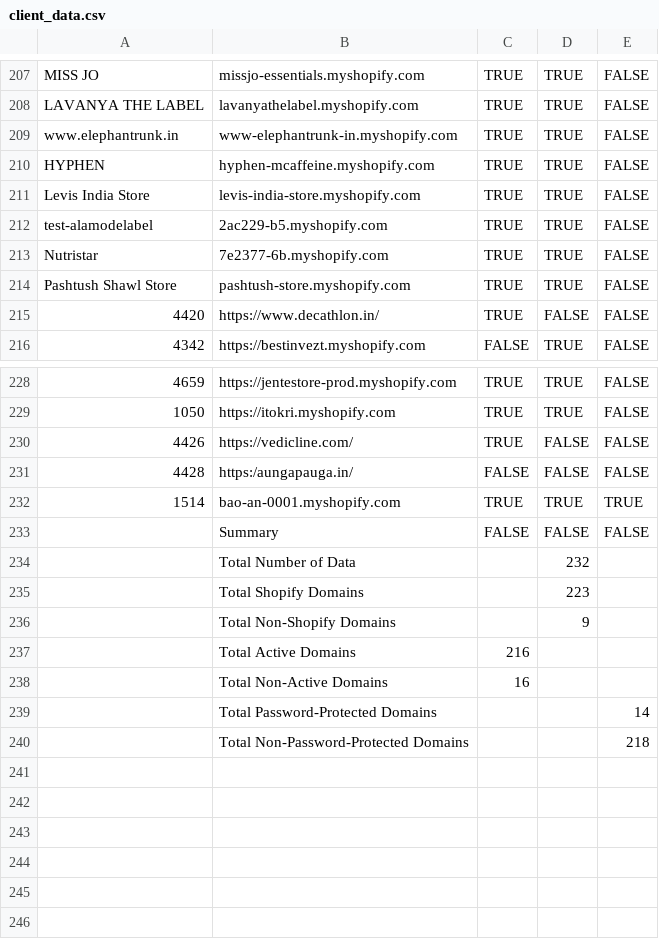
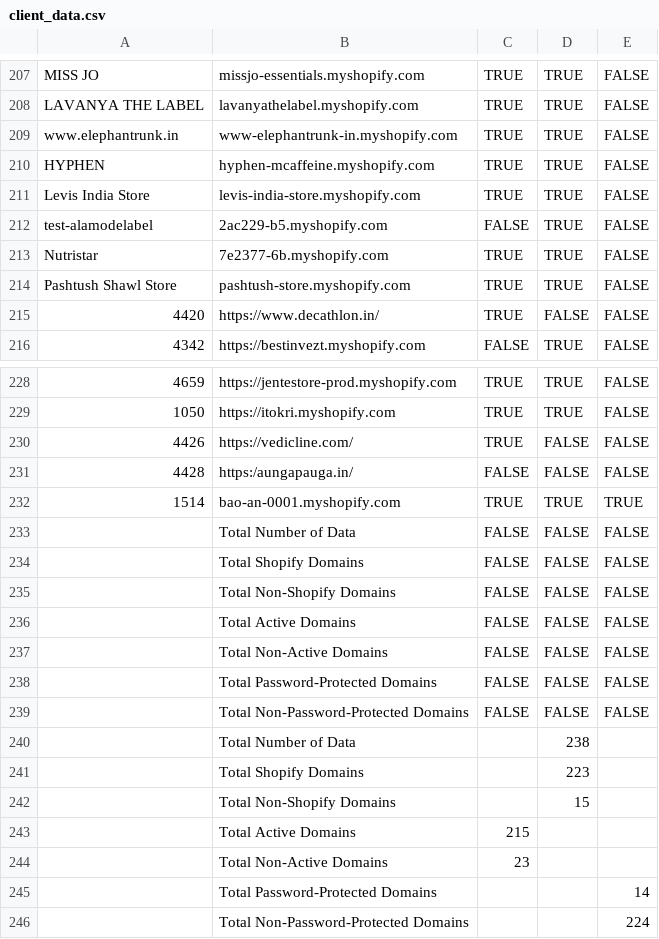
Before and after one commit to Farooque19/Task, a CSV file: client_data.csv, drawn as a sheet; only a part is shown, gaps mark what is left out.

```diff
--- a/client_data.csv
+++ b/client_data.csv
@@ -211,3 +211,3 @@
 "Levis India Store","levis-india-store.myshopify.com","TRUE","TRUE","FALSE"
-"test-alamodelabel","2ac229-b5.myshopify.com","TRUE","TRUE","FALSE"
+"test-alamodelabel","2ac229-b5.myshopify.com","FALSE","TRUE","FALSE"
 "Nutristar","7e2377-6b.myshopify.com","TRUE","TRUE","FALSE"
@@ -232,9 +232,15 @@
 "1514","bao-an-0001.myshopify.com","TRUE","TRUE","TRUE"
-"","Summary","FALSE","FALSE","FALSE"
-,"Total Number of Data","",232,""
+"","Total Number of Data","FALSE","FALSE","FALSE"
+"","Total Shopify Domains","FALSE","FALSE","FALSE"
+"","Total Non-Shopify Domains","FALSE","FALSE","FALSE"
+"","Total Active Domains","FALSE","FALSE","FALSE"
+"","Total Non-Active Domains","FALSE","FALSE","FALSE"
+"","Total Password-Protected Domains","FALSE","FALSE","FALSE"
+"","Total Non-Password-Protected Domains","FALSE","FALSE","FALSE"
+,"Total Number of Data","",238,""
 ,"Total Shopify Domains","",223,""
-,"Total Non-Shopify Domains","",9,""
-,"Total Active Domains",216,"",""
-,"Total Non-Active Domains",16,"",""
+,"Total Non-Shopify Domains","",15,""
+,"Total Active Domains",215,"",""
+,"Total Non-Active Domains",23,"",""
 ,"Total Password-Protected Domains","","",14
-,"Total Non-Password-Protected Domains","","",218
+,"Total Non-Password-Protected Domains","","",224
```
Also changed, not shown: 2 other files.
